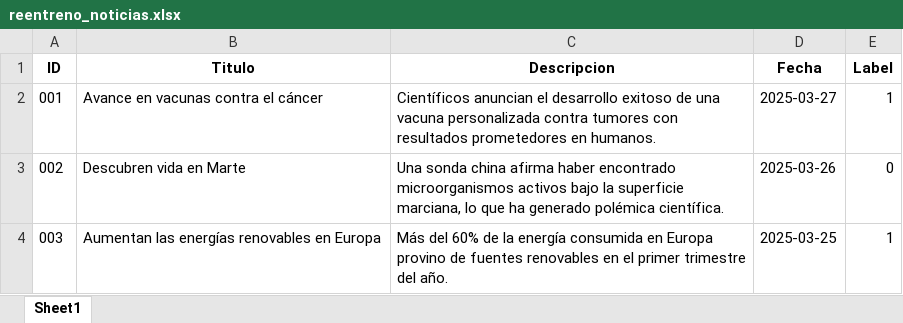
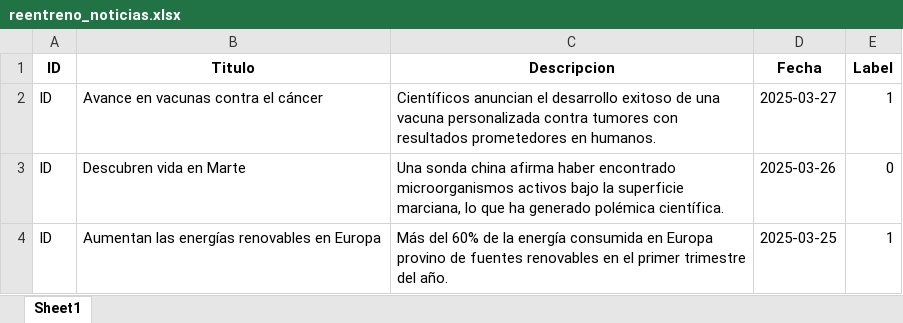
Before and after one commit to andreschaparr0/Proyecto01-BI, an Excel workbook: Proyecto 1 - Etapa 2/reentreno_noticias.xlsx, sheet Sheet1, drawn as a sheet; values as stored, in another font and other column widths than the file's, no borders; the diff names each change by its address in the sheet, - before the commit and + after, or states it on an @@ line.

```diff
--- a/Proyecto 1 - Etapa 2/reentreno_noticias.xlsx (sheet Sheet1)
+++ b/Proyecto 1 - Etapa 2/reentreno_noticias.xlsx (sheet Sheet1)
-A2 (ID): 001
+A2 (ID): ID
-A3 (ID): 002
+A3 (ID): ID
-A4 (ID): 003
+A4 (ID): ID
```
Also changed, not shown: Proyecto 1 - Etapa 2/datos_noticias.xlsx.
